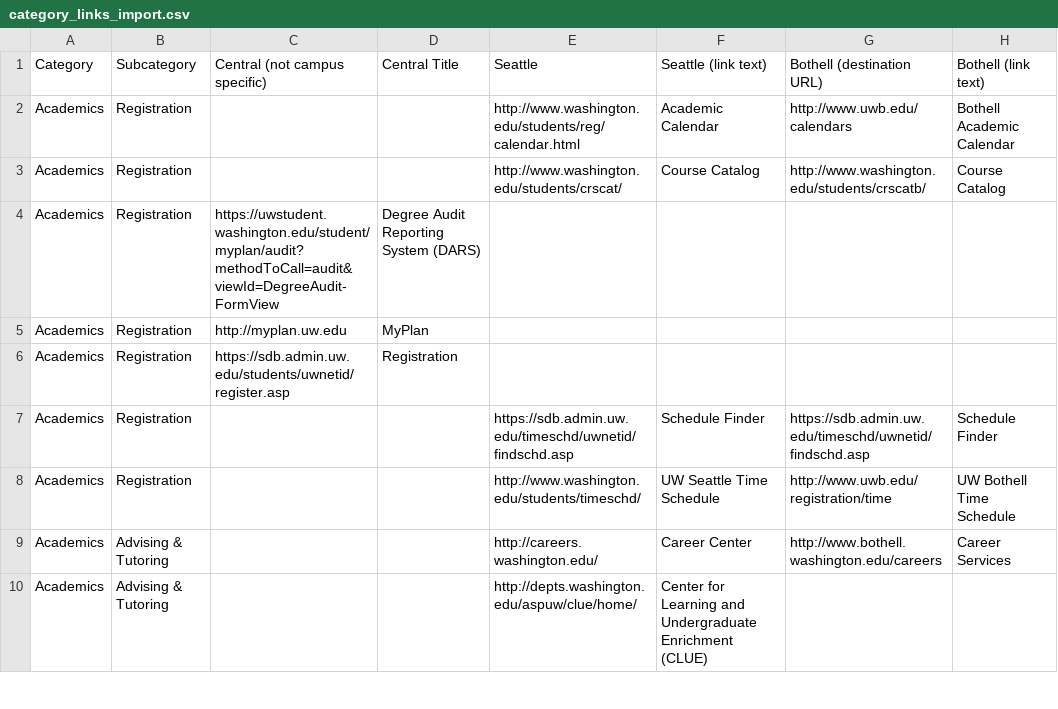
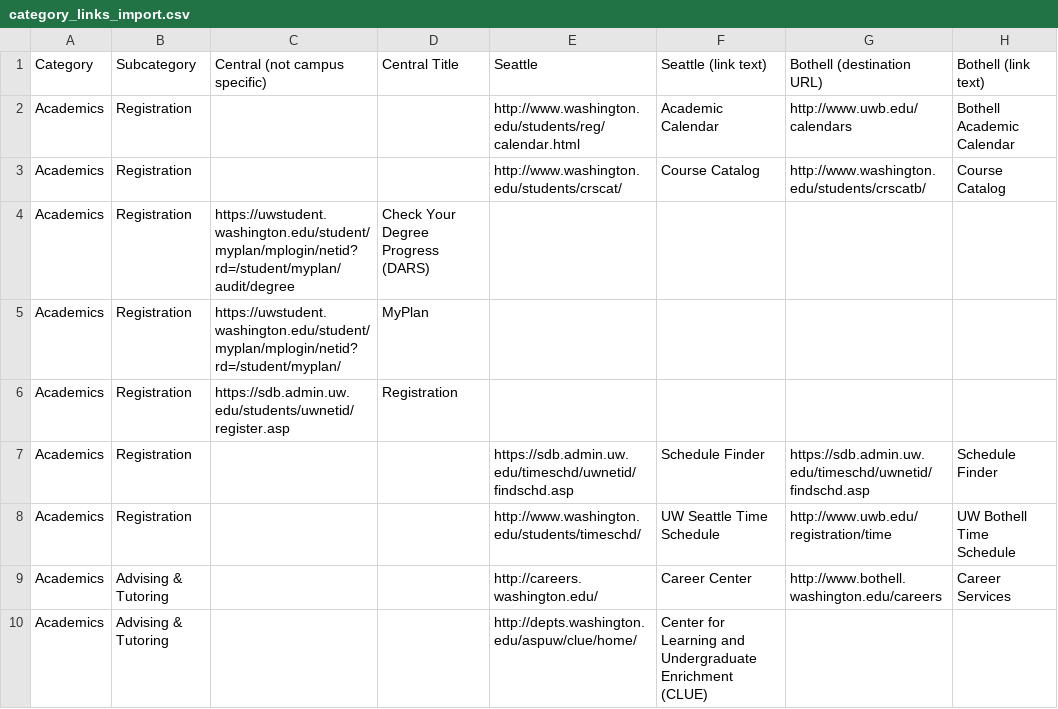
Before and after one commit to uw-it-aca/myuw, a CSV file: myuw_mobile/data/category_links_import.csv, drawn as a sheet; only a part is shown; the diff names each change by its address in the sheet, - before the commit and + after, or states it on an @@ line.

Commit message:
Fix MUWM-2846 - update MyPlan and DARS links on Resource page, Academics,Registration.

```diff
--- a/myuw_mobile/data/category_links_import.csv
+++ b/myuw_mobile/data/category_links_import.csv
-C4: https://uwstudent.washington.edu/student/myplan/audit?methodToCall=audit&viewId=DegreeAudit-FormView
+C4: https://uwstudent.washington.edu/student/myplan/mplogin/netid?rd=/student/myplan/audit/degree
-D4: Degree Audit Reporting System (DARS)
+D4: Check Your Degree Progress (DARS)
-C5: http://myplan.uw.edu
+C5: https://uwstudent.washington.edu/student/myplan/mplogin/netid?rd=/student/myplan/
```
